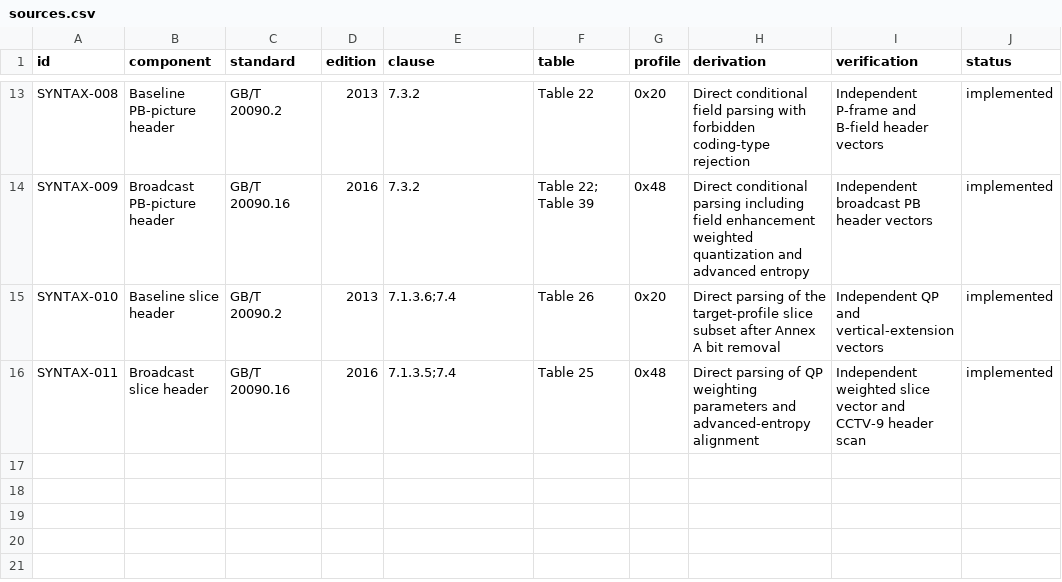
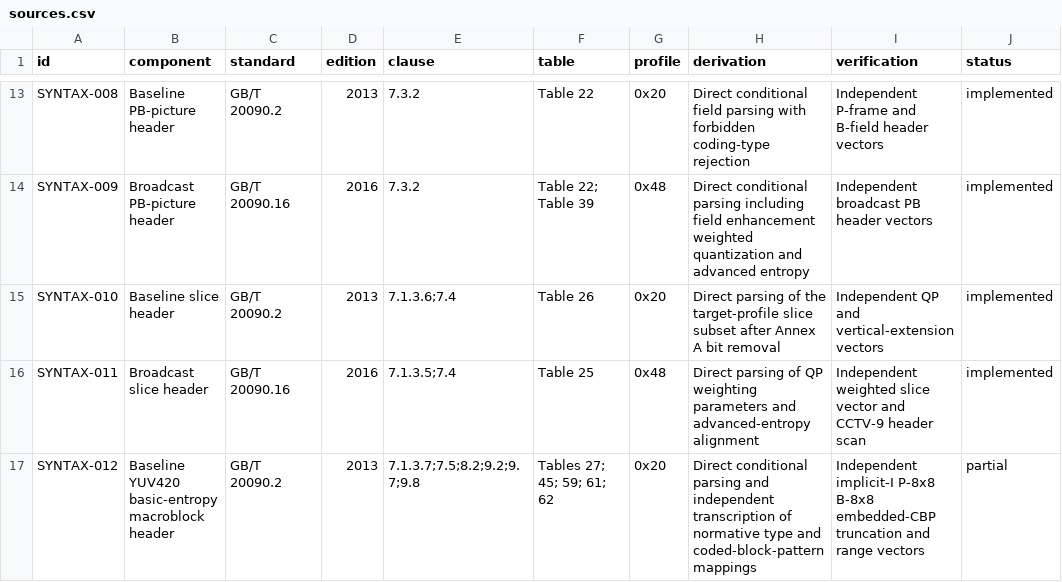
Before and after one commit to xeonliu/libcavs, a CSV file: docs/sources.csv, drawn as a sheet; only a part is shown, gaps mark what is left out.

```diff
--- a/docs/sources.csv
+++ b/docs/sources.csv
@@ -16 +16,2 @@ SYNTAX-010,Baseline slice header,GB/T 20090.2,2013,7.1.3.6;7.4,"Table 26",0x20,"
 SYNTAX-011,Broadcast slice header,GB/T 20090.16,2016,7.1.3.5;7.4,"Table 25",0x48,"Direct parsing of QP weighting parameters and advanced-entropy alignment","Independent weighted slice vector and CCTV-9 header scan",implemented
+SYNTAX-012,Baseline YUV420 basic-entropy macroblock header,GB/T 20090.2,2013,7.1.3.7;7.5;8.2;9.2;9.7;9.8,"Tables 27; 45; 59; 61; 62",0x20,"Direct conditional parsing and independent transcription of normative type and coded-block-pattern mappings","Independent implicit-I P-8x8 B-8x8 embedded-CBP truncation and range vectors",partial
```
Also changed, not shown: 10 other files.
